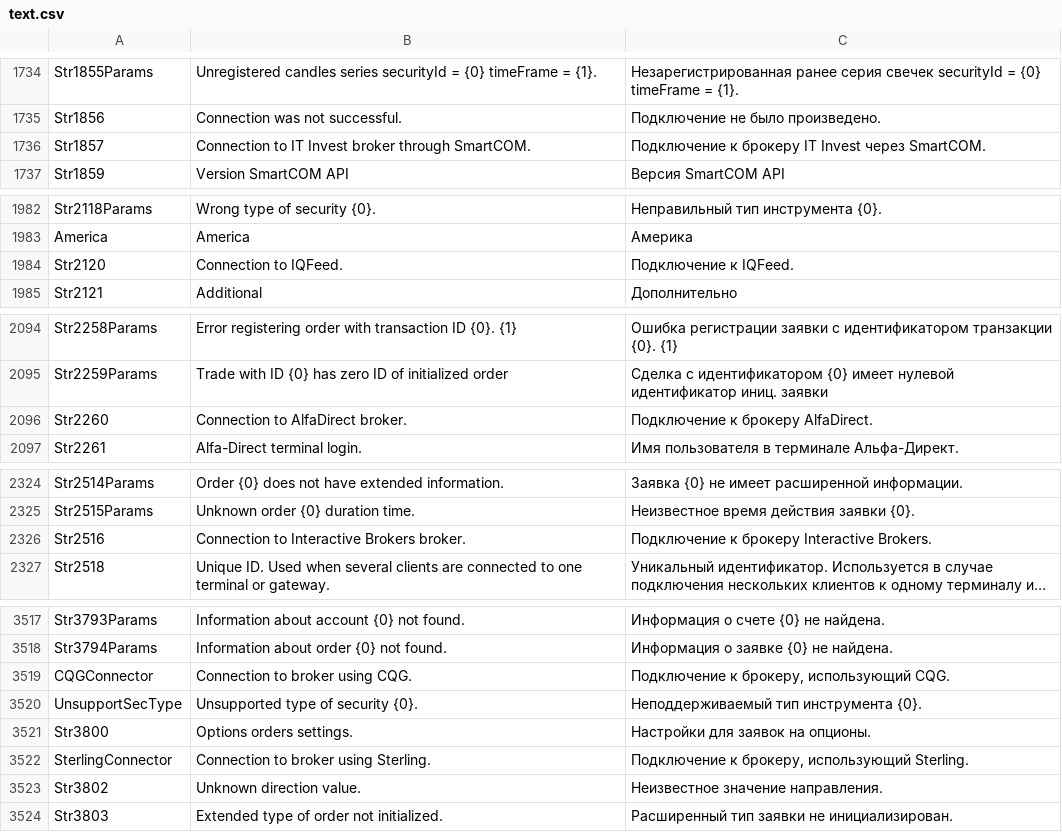
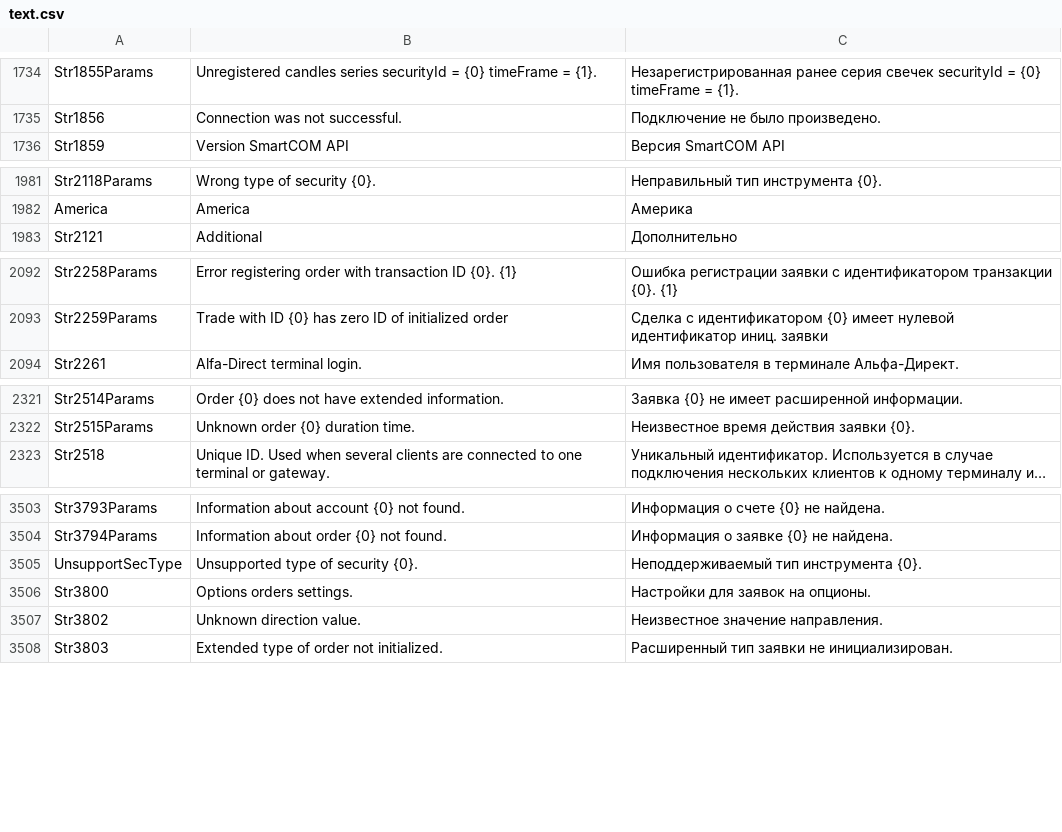
Before and after one commit to StockSharp/StockSharp, a CSV file: Localization/text.csv, drawn as a sheet; only a part is shown, gaps mark what is left out; long unchanged cells end in …; the diff covers the shown part only; the diff names each change by its address in the sheet, - before the commit and + after, or states it on an @@ line.

```diff
--- a/Localization/text.csv
+++ b/Localization/text.csv
-row 1736: Str1857 | Connection to IT Invest broker through SmartCOM. | Подключение к брокеру IT Invest через SmartCOM.
-row 1984: Str2120 | Connection to IQFeed. | Подключение к IQFeed.
-row 2096: Str2260 | Connection to AlfaDirect broker. | Подключение к брокеру AlfaDirect.
-row 2326: Str2516 | Connection to Interactive Brokers broker. | Подключение к брокеру Interactive Brokers.
-row 3519: CQGConnector | Connection to broker using CQG. | Подключение к брокеру, использующий CQG.
-row 3522: SterlingConnector | Connection to broker using Sterling. | Подключение к брокеру, использующий Sterling.
```
Also changed, not shown: 10 removed rows and 2 edited cells elsewhere in this file, 15 other files.
